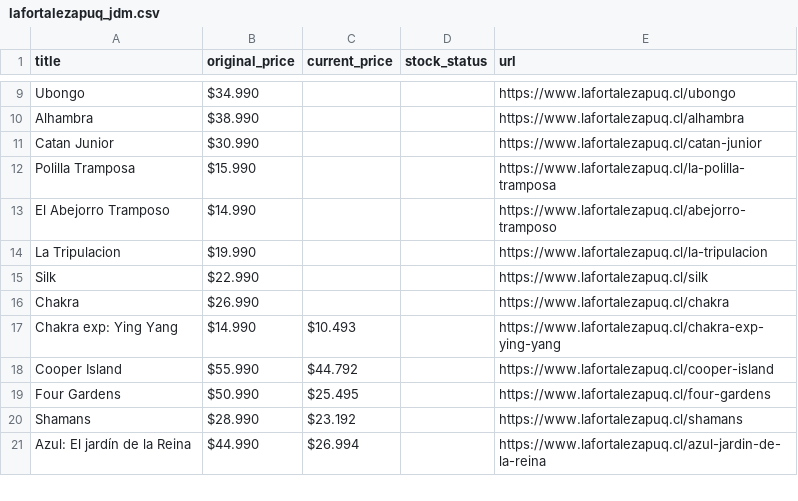
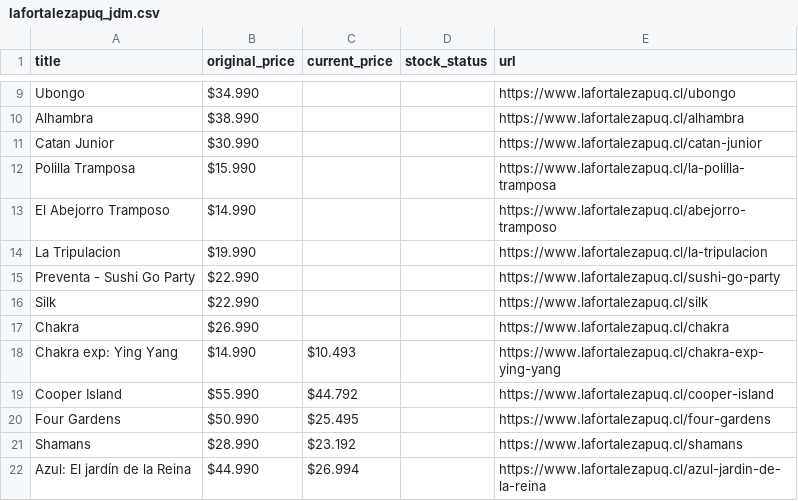
Before and after one commit to dacoya/jdm_tracking, a CSV file: data/lafortalezapuq_jdm.csv, drawn as a sheet; only a part is shown, gaps mark what is left out; the diff names each change by its address in the sheet, - before the commit and + after, or states it on an @@ line.

```diff
--- a/data/lafortalezapuq_jdm.csv
+++ b/data/lafortalezapuq_jdm.csv
+row 15: Preventa - Sushi Go Party | $22.990 |  |  | https://www.lafortalezapuq.cl/sushi-go-party
```
Also changed, not shown: data/darkhobbies_jdm.csv, data/griffingames_jdm.csv, 11 other files.
